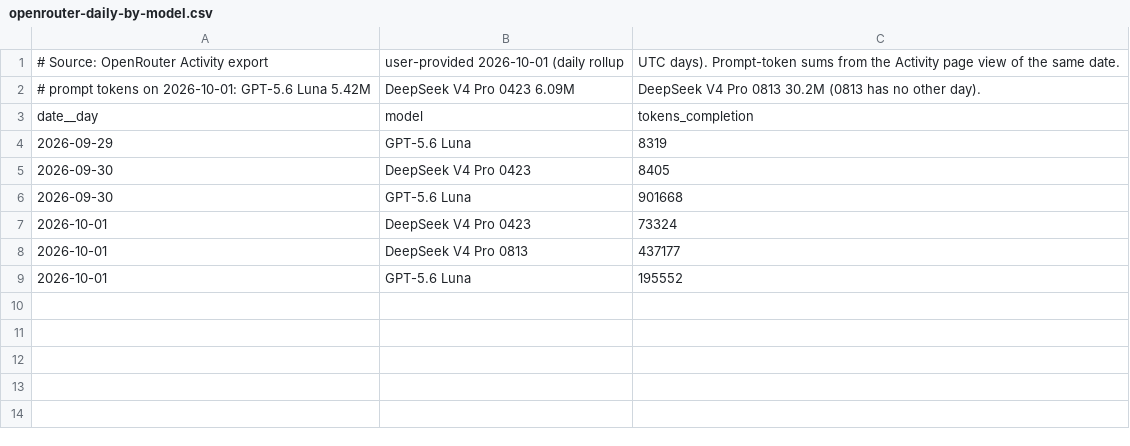
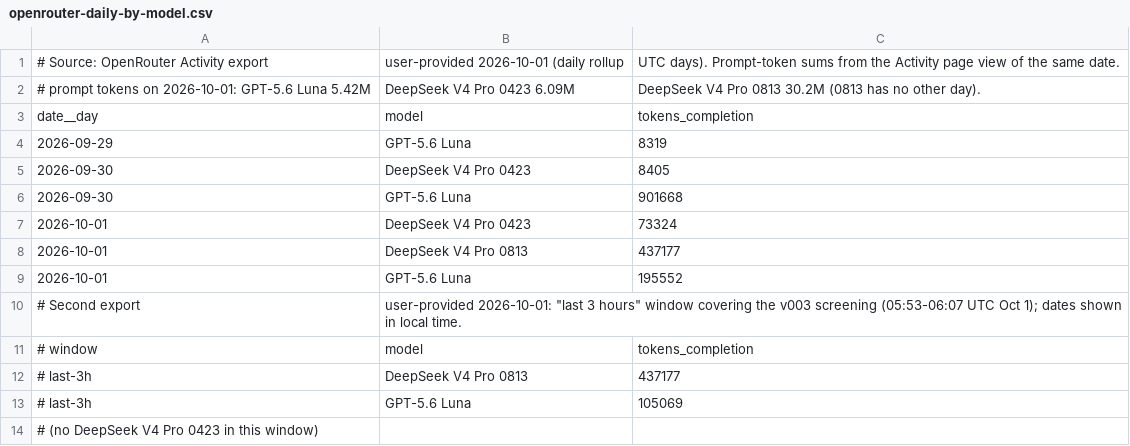
Before and after one commit to goldenflow1/bt-ridges, a CSV file: docs/reviews/public-agent-study-20261001/openrouter-daily-by-model.csv, drawn as a sheet; the diff names each change by its address in the sheet, - before the commit and + after, or states it on an @@ line.

```diff
--- a/docs/reviews/public-agent-study-20261001/openrouter-daily-by-model.csv
+++ b/docs/reviews/public-agent-study-20261001/openrouter-daily-by-model.csv
+row 10: # Second export | user-provided 2026-10-01: "last 3 hours" window covering the v003 screening (05:53-06:07 UTC Oct 1); dates shown in local time.
+row 11: # window | model | tokens_completion
+row 12: # last-3h | DeepSeek V4 Pro 0813 | 437177
+row 13: # last-3h | GPT-5.6 Luna | 105069
+row 14: # (no DeepSeek V4 Pro 0423 in this window)
```
Also changed, not shown: 1 other file.
